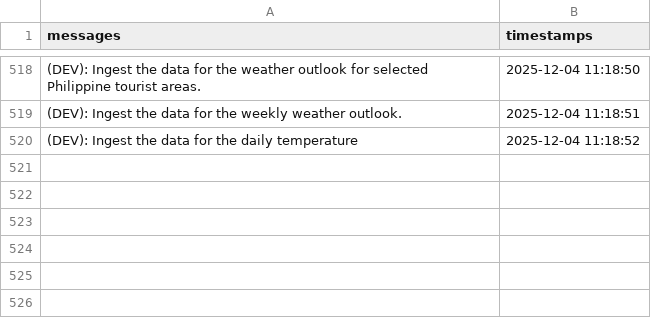
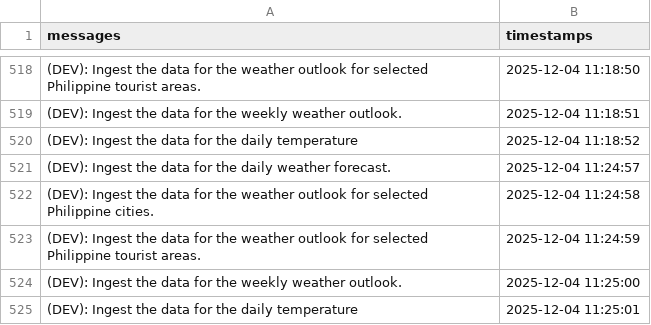
Before and after one commit to christianebacani/Pag-Asa_Weather_Data_Pipeline, a CSV file: src/logs/logs.csv, drawn as a sheet; only a part is shown, gaps mark what is left out.

Commit message:
Added new logs

```diff
--- a/src/logs/logs.csv
+++ b/src/logs/logs.csv
@@ -520 +520,6 @@ messages,timestamps
 (DEV): Ingest the data for the daily temperature,2025-12-04 11:18:52
+(DEV): Ingest the data for the daily weather forecast.,2025-12-04 11:24:57
+(DEV): Ingest the data for the weather outlook for selected Philippine cities.,2025-12-04 11:24:58
+(DEV): Ingest the data for the weather outlook for selected Philippine tourist areas.,2025-12-04 11:24:59
+(DEV): Ingest the data for the weekly weather outlook.,2025-12-04 11:25:00
+(DEV): Ingest the data for the daily temperature,2025-12-04 11:25:01
```
